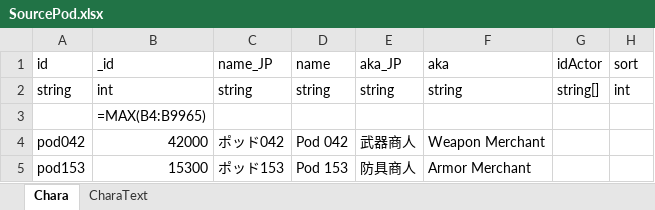
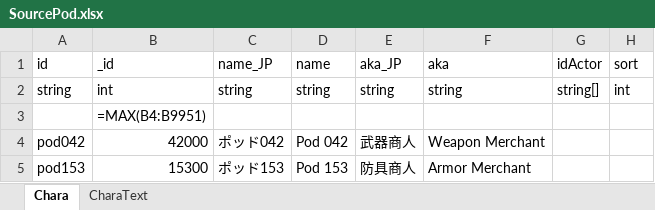
Before and after one commit to mlacanilao/OmegasEquipmentMerchants, an Excel workbook: LangMod/EN/SourcePod.xlsx, sheet Chara, drawn as a sheet; only a part is shown; values as stored, in another font and other column widths than the file's, no borders; formulas are shown in place of their values; charts and pictures and conditional formats not drawn; the diff names each change by its address in the sheet, - before the commit and + after, or states it on an @@ line.

```diff
--- a/LangMod/EN/SourcePod.xlsx (sheet Chara)
+++ b/LangMod/EN/SourcePod.xlsx (sheet Chara)
-B3 (_id): =MAX(B4:B9965)
+B3 (_id): =MAX(B4:B9951)
```
Also changed, not shown: 11 other files.
